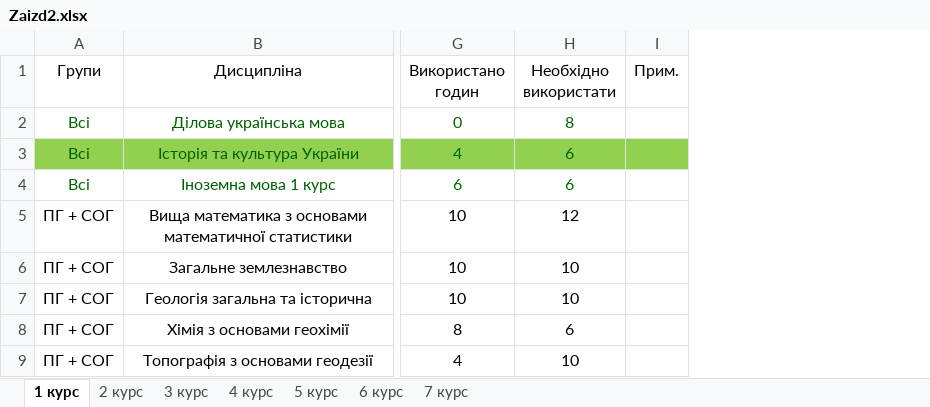
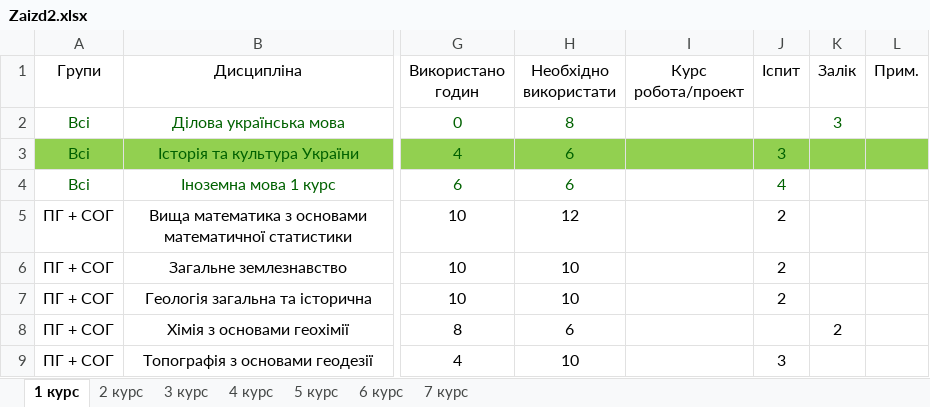
Before and after one commit to gram0001/rozklad, an Excel workbook: Zaizd2.xlsx, sheet 1 курс, drawn as a sheet; only a part is shown, gaps mark what is left out; values as stored, in another font and other column widths than the file's, no borders; table styles not drawn; the diff names each change by its address in the sheet, - before the commit and + after, or states it on an @@ line.

```diff
--- a/Zaizd2.xlsx (sheet 1 курс)
+++ b/Zaizd2.xlsx (sheet 1 курс)
+column I (Курс робота/проект), empty
+column J (Іспит), rows 3-9: 3 | 4 | 2 | 2 | 2 |  | 3
+column K (Залік), rows 2-8: 3 |  |  |  |  |  | 2
```
Also changed, not shown: sheet 2 курс, sheet 3 курс.
